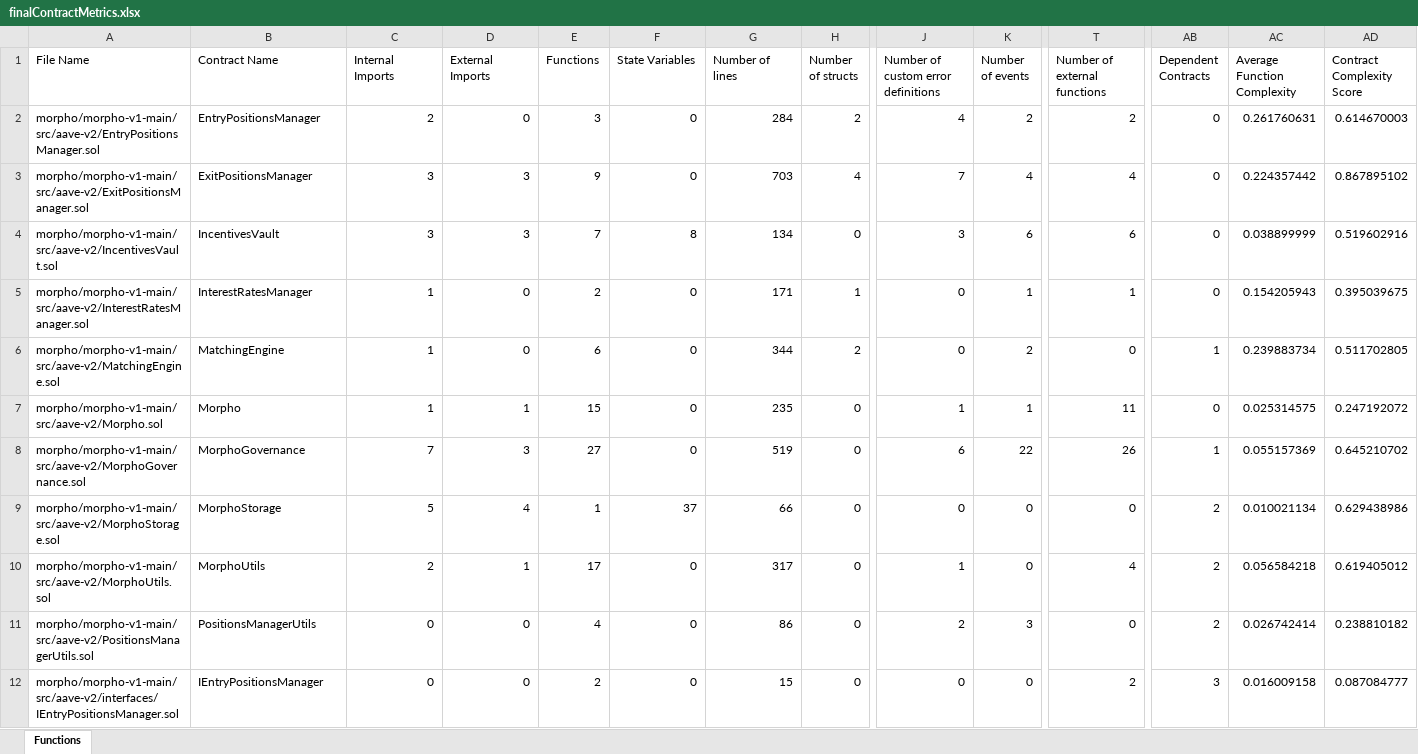
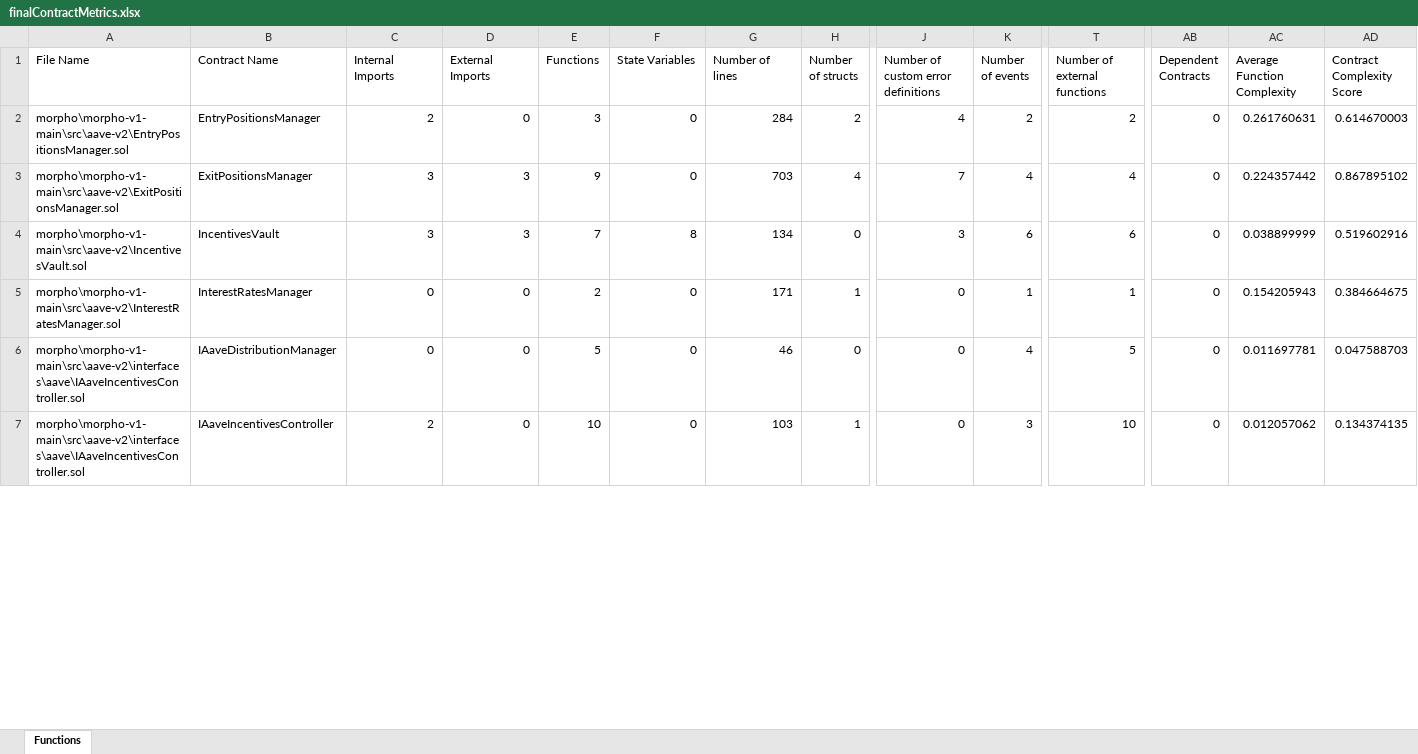
Before and after one commit to umitbasak/graduation_project, an Excel workbook: sheets/finalContractMetrics.xlsx, sheet Functions, drawn as a sheet; only a part is shown, gaps mark what is left out; values as stored, in another font and other column widths than the file's, no borders; removed rows and columns are numbered as before the commit, all else as after; rows hold the shown columns only; the diff covers the shown part only; the diff names each change by its address in the sheet, - before the commit and + after, or states it on an @@ line.

```diff
--- a/sheets/finalContractMetrics.xlsx (sheet Functions)
+++ b/sheets/finalContractMetrics.xlsx (sheet Functions)
-A2 (File Name): morpho/morpho-v1-main/src/aave-v2/EntryPositionsManager.sol
+A2 (File Name): morpho\morpho-v1-main\src\aave-v2\EntryPositionsManager.sol
-A3 (File Name): morpho/morpho-v1-main/src/aave-v2/ExitPositionsManager.sol
+A3 (File Name): morpho\morpho-v1-main\src\aave-v2\ExitPositionsManager.sol
-A4 (File Name): morpho/morpho-v1-main/src/aave-v2/IncentivesVault.sol
+A4 (File Name): morpho\morpho-v1-main\src\aave-v2\IncentivesVault.sol
-A5 (File Name): morpho/morpho-v1-main/src/aave-v2/InterestRatesManager.sol
+A5 (File Name): morpho\morpho-v1-main\src\aave-v2\InterestRatesManager.sol
-C5 (Internal Imports): 1
+C5 (Internal Imports): 0
-AD5 (Contract Complexity Score): 0.395039675
+AD5 (Contract Complexity Score): 0.384664675
-row 6: morpho/morpho-v1-main/src/aave-v2/MatchingEngine.sol | MatchingEngine | 1 | 0 | 6 | 0 | 344 | 2 | 0 | 2 | 0 | 1 | 0.239883734 | 0.511702805
-row 7: morpho/morpho-v1-main/src/aave-v2/Morpho.sol | Morpho | 1 | 1 | 15 | 0 | 235 | 0 | 1 | 1 | 11 | 0 | 0.025314575 | 0.247192072
-row 8: morpho/morpho-v1-main/src/aave-v2/MorphoGovernance.sol | MorphoGovernance | 7 | 3 | 27 | 0 | 519 | 0 | 6 | 22 | 26 | 1 | 0.055157369 | 0.645210702
-row 9: morpho/morpho-v1-main/src/aave-v2/MorphoStorage.sol | MorphoStorage | 5 | 4 | 1 | 37 | 66 | 0 | 0 | 0 | 0 | 2 | 0.010021134 | 0.629438986
-row 10: morpho/morpho-v1-main/src/aave-v2/MorphoUtils.sol | MorphoUtils | 2 | 1 | 17 | 0 | 317 | 0 | 1 | 0 | 4 | 2 | 0.056584218 | 0.619405012
-row 11: morpho/morpho-v1-main/src/aave-v2/PositionsManagerUtils.sol | PositionsManagerUtils | 0 | 0 | 4 | 0 | 86 | 0 | 2 | 3 | 0 | 2 | 0.026742414 | 0.238810182
-A6 (File Name): morpho/morpho-v1-main/src/aave-v2/interfaces/IEntryPositionsManager.sol
+A6 (File Name): morpho\morpho-v1-main\src\aave-v2\interfaces\aave\IAaveIncentivesController.sol
-B6 (Contract Name): IEntryPositionsManager
+B6 (Contract Name): IAaveDistributionManager
-E6 (Functions): 2
+E6 (Functions): 5
-G6 (Number of lines): 15
+G6 (Number of lines): 46
-K6 (Number of events): 0
+K6 (Number of events): 4
-T6 (Number of external functions): 2
+T6 (Number of external functions): 5
-AB6 (Dependent Contracts): 3
+AB6 (Dependent Contracts): 0
-AC6 (Average Function Complexity): 0.016009158
+AC6 (Average Function Complexity): 0.011697781
-AD6 (Contract Complexity Score): 0.087084777
+AD6 (Contract Complexity Score): 0.047588703
+row 7: morpho\morpho-v1-main\src\aave-v2\interfaces\aave\IAaveIncentivesController.sol | IAaveIncentivesController | 2 | 0 | 10 | 0 | 103 | 1 | 0 | 3 | 10 | 0 | 0.012057062 | 0.134374135
```
Also changed, not shown: 22 added rows, 17 removed rows and 241 edited cells elsewhere in this sheet, sheets/xlsxContracts.xlsx, sheets/xlsxCouplings.xlsx, 8 other files.
